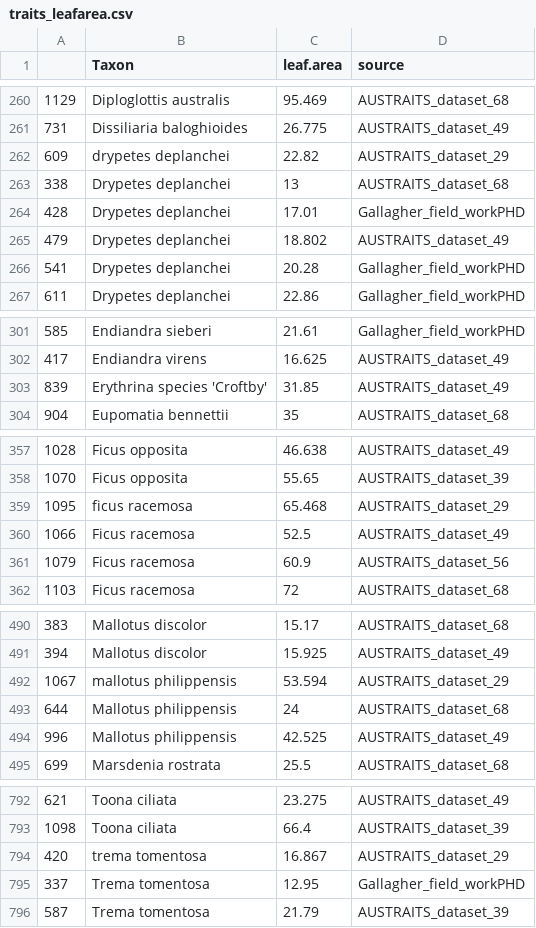
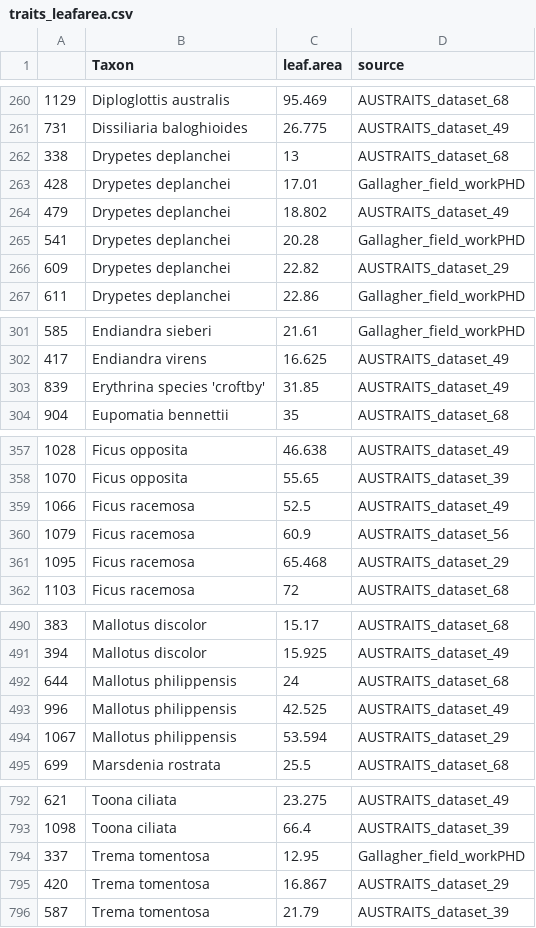
Before and after one commit to jamesrlawson/SEQLD, a CSV file: output/traits_leafarea.csv, drawn as a sheet; only a part is shown, gaps mark what is left out; the diff covers the shown part only.

```diff
--- a/output/traits_leafarea.csv
+++ b/output/traits_leafarea.csv
@@ -261,3 +261,2 @@
 "731","Dissiliaria baloghioides",26.775,"AUSTRAITS_dataset_49"
-"609","drypetes deplanchei",22.82,"AUSTRAITS_dataset_29"
 "338","Drypetes deplanchei",13,"AUSTRAITS_dataset_68"
@@ -266,2 +265,3 @@
 "541","Drypetes deplanchei",20.28,"Gallagher_field_workPHD"
+"609","Drypetes deplanchei",22.82,"AUSTRAITS_dataset_29"
 "611","Drypetes deplanchei",22.86,"Gallagher_field_workPHD"
@@ -302,3 +302,3 @@
 "417","Endiandra virens",16.625,"AUSTRAITS_dataset_49"
-"839","Erythrina species 'Croftby'",31.85,"AUSTRAITS_dataset_49"
+"839","Erythrina species 'croftby'",31.85,"AUSTRAITS_dataset_49"
 "904","Eupomatia bennettii",35,"AUSTRAITS_dataset_68"
@@ -358,5 +358,5 @@
 "1070","Ficus opposita",55.65,"AUSTRAITS_dataset_39"
-"1095","ficus racemosa",65.468,"AUSTRAITS_dataset_29"
 "1066","Ficus racemosa",52.5,"AUSTRAITS_dataset_49"
 "1079","Ficus racemosa",60.9,"AUSTRAITS_dataset_56"
+"1095","Ficus racemosa",65.468,"AUSTRAITS_dataset_29"
 "1103","Ficus racemosa",72,"AUSTRAITS_dataset_68"
@@ -491,5 +491,5 @@
 "394","Mallotus discolor",15.925,"AUSTRAITS_dataset_49"
-"1067","mallotus philippensis",53.594,"AUSTRAITS_dataset_29"
 "644","Mallotus philippensis",24,"AUSTRAITS_dataset_68"
 "996","Mallotus philippensis",42.525,"AUSTRAITS_dataset_49"
+"1067","Mallotus philippensis",53.594,"AUSTRAITS_dataset_29"
 "699","Marsdenia rostrata",25.5,"AUSTRAITS_dataset_68"
@@ -793,4 +793,4 @@
 "1098","Toona ciliata",66.4,"AUSTRAITS_dataset_39"
-"420","trema tomentosa",16.867,"AUSTRAITS_dataset_29"
 "337","Trema tomentosa",12.95,"Gallagher_field_workPHD"
+"420","Trema tomentosa",16.867,"AUSTRAITS_dataset_29"
 "587","Trema tomentosa",21.79,"AUSTRAITS_dataset_39"
```
Also changed, not shown: 1 edited cell elsewhere in this file, maxheight_vines.csv, output/traits_maxheight.csv, 8 other files.
